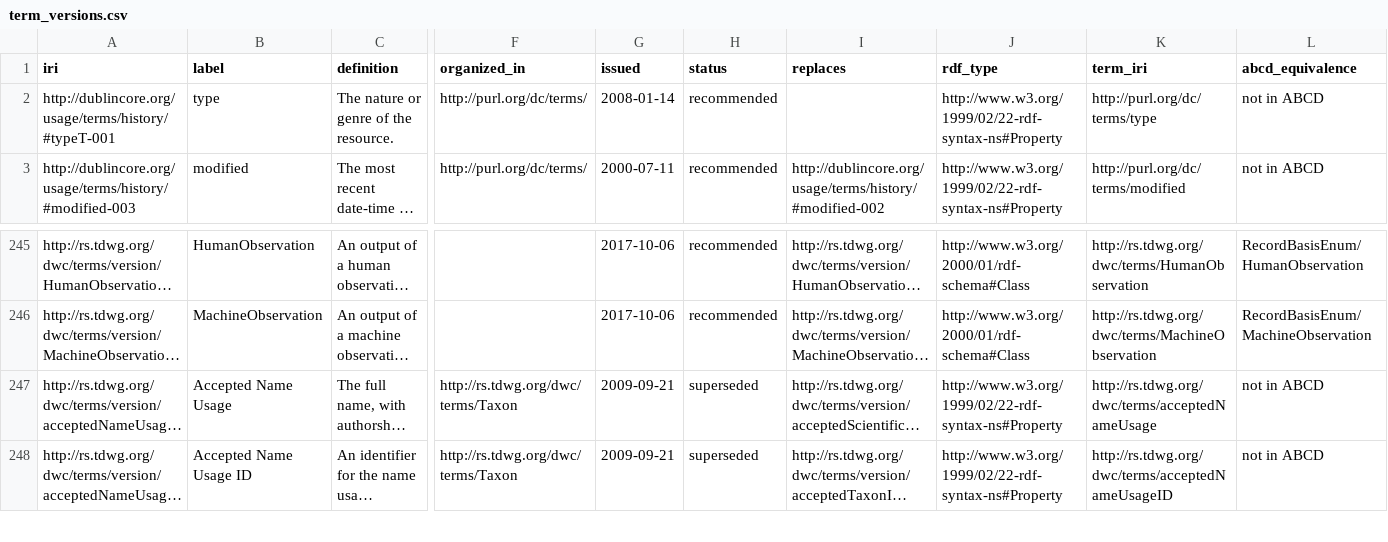
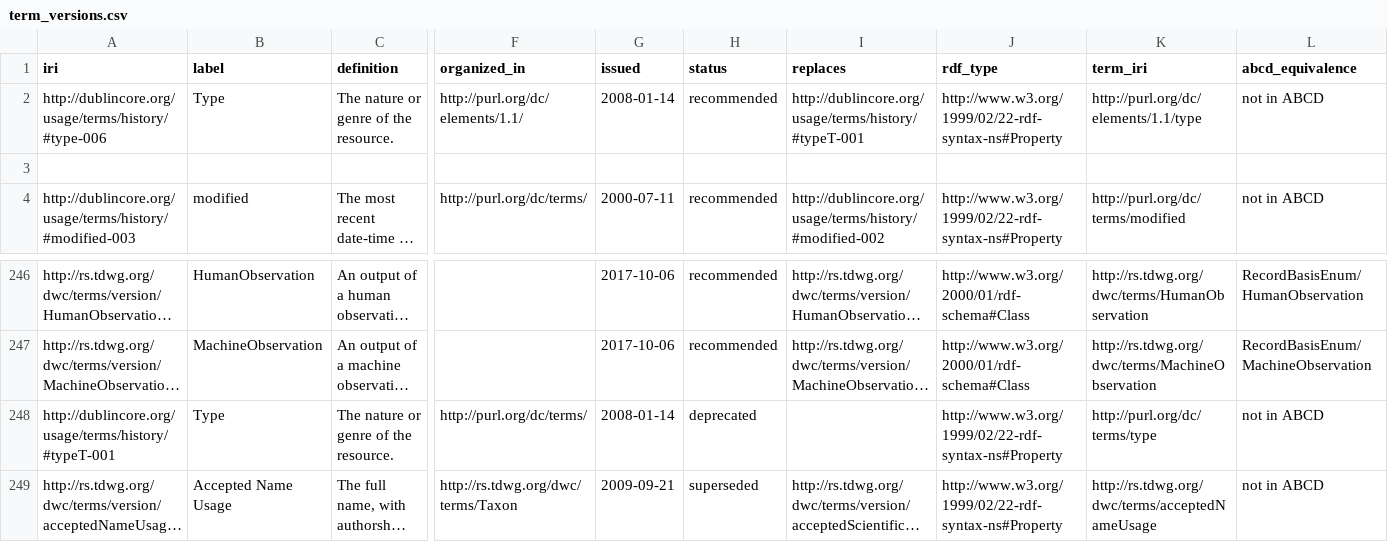
Before and after one commit to tdwg/dwc, a CSV file: vocabulary/term_versions.csv, drawn as a sheet; only a part is shown, gaps mark what is left out; the shorter side is filled out with more unchanged rows; long unchanged cells end in …; rows hold the shown columns only; the diff names each change by its address in the sheet, - before the commit and + after, or states it on an @@ line.

Commit message:
Replace dcterms:type with dc:type, deprecate dcterms:type
Move dcterms:type below the recommended terms and change status to deprecated. Change its notes to indicate that dc:type should be used for strings and that the RDF guide recommends rdf:type instead of dcterms:type when providing an IRI value. Replace dcterms:type in the record-level terms with dc:type and carry over the examples that were previously in dcterms:type to it. NOTE: the terms below the recommended terms are not in alphabetical order still.

```diff
--- a/vocabulary/term_versions.csv
+++ b/vocabulary/term_versions.csv
-A2 (iri): http://dublincore.org/usage/terms/history/#typeT-001
+A2 (iri): http://dublincore.org/usage/terms/history/#type-006
-B2 (label): type
+B2 (label): Type
-F2 (organized_in): http://purl.org/dc/terms/
+F2 (organized_in): http://purl.org/dc/elements/1.1/
-I2 (replaces): (empty)
+I2 (replaces): http://dublincore.org/usage/terms/history/#typeT-001
-K2 (term_iri): http://purl.org/dc/terms/type
+K2 (term_iri): http://purl.org/dc/elements/1.1/type
+row 3: (empty)
+row 248: http://dublincore.org/usage/terms/history/#typeT-001 | Type | The nature or genre of the resource. | http://purl.org/dc/terms/ | 2008-01-14 | deprecated |  | http://www.w3.org/1999/02/22-rdf-syntax-ns#Property | http://purl.org/dc/terms/type | not in ABCD
```
